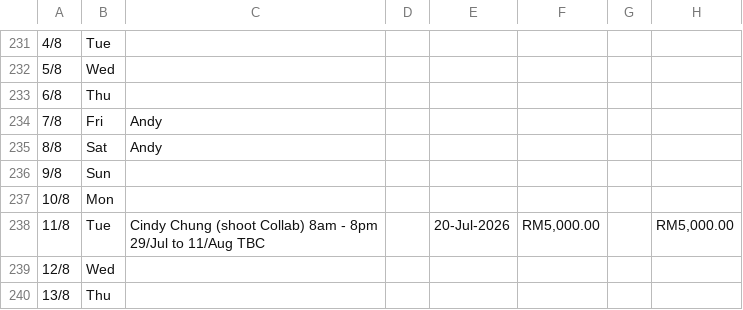
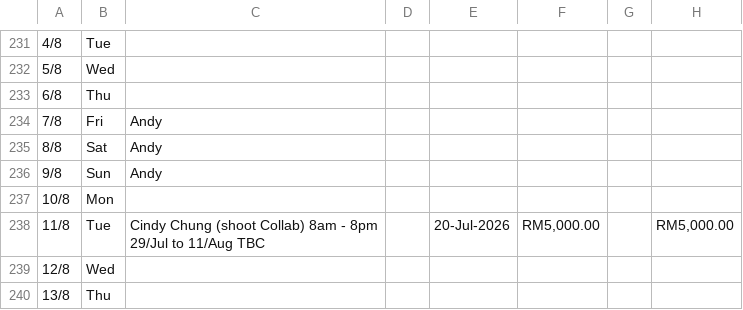
Before and after one commit to chanhoong88-cmd/public-data, a CSV file: public/data/sheet.csv, drawn as a sheet; only a part is shown, gaps mark what is left out; the diff names each change by its address in the sheet, - before the commit and + after, or states it on an @@ line.

```diff
--- a/public/data/sheet.csv
+++ b/public/data/sheet.csv
-C236: (empty)
+C236: Andy
```
